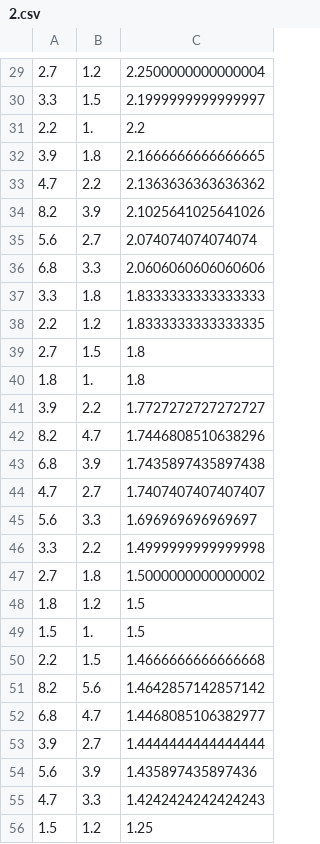
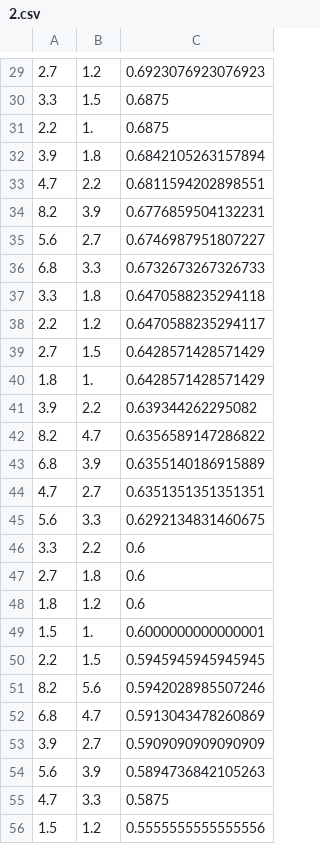
Before and after one commit to HamsterAPig/ResistanceRatioCalculation, a CSV file: res/2.csv, drawn as a sheet; only a part is shown, gaps mark what is left out; the diff covers the shown part only.

```diff
--- a/res/2.csv
+++ b/res/2.csv
@@ -29,28 +29,28 @@
-2.7,1.2,2.2500000000000004
-3.3,1.5,2.1999999999999997
-2.2,1.,2.2
-3.9,1.8,2.1666666666666665
-4.7,2.2,2.1363636363636362
-8.2,3.9,2.1025641025641026
-5.6,2.7,2.074074074074074
-6.8,3.3,2.0606060606060606
-3.3,1.8,1.8333333333333333
-2.2,1.2,1.8333333333333335
-2.7,1.5,1.8
-1.8,1.,1.8
-3.9,2.2,1.7727272727272727
-8.2,4.7,1.7446808510638296
-6.8,3.9,1.7435897435897438
-4.7,2.7,1.7407407407407407
-5.6,3.3,1.696969696969697
-3.3,2.2,1.4999999999999998
-2.7,1.8,1.5000000000000002
-1.8,1.2,1.5
-1.5,1.,1.5
-2.2,1.5,1.4666666666666668
-8.2,5.6,1.4642857142857142
-6.8,4.7,1.4468085106382977
-3.9,2.7,1.4444444444444444
-5.6,3.9,1.435897435897436
-4.7,3.3,1.4242424242424243
-1.5,1.2,1.25
+2.7,1.2,0.6923076923076923
+3.3,1.5,0.6875
+2.2,1.,0.6875
+3.9,1.8,0.6842105263157894
+4.7,2.2,0.6811594202898551
+8.2,3.9,0.6776859504132231
+5.6,2.7,0.6746987951807227
+6.8,3.3,0.6732673267326733
+3.3,1.8,0.6470588235294118
+2.2,1.2,0.6470588235294117
+2.7,1.5,0.6428571428571429
+1.8,1.,0.6428571428571429
+3.9,2.2,0.639344262295082
+8.2,4.7,0.6356589147286822
+6.8,3.9,0.6355140186915889
+4.7,2.7,0.6351351351351351
+5.6,3.3,0.6292134831460675
+3.3,2.2,0.6
+2.7,1.8,0.6
+1.8,1.2,0.6
+1.5,1.,0.6000000000000001
+2.2,1.5,0.5945945945945945
+8.2,5.6,0.5942028985507246
+6.8,4.7,0.5913043478260869
+3.9,2.7,0.5909090909090909
+5.6,3.9,0.5894736842105263
+4.7,3.3,0.5875
+1.5,1.2,0.5555555555555556
```
Also changed, not shown: 104 edited cells elsewhere in this file, res/1.csv, res/3.csv, 4 other files.
